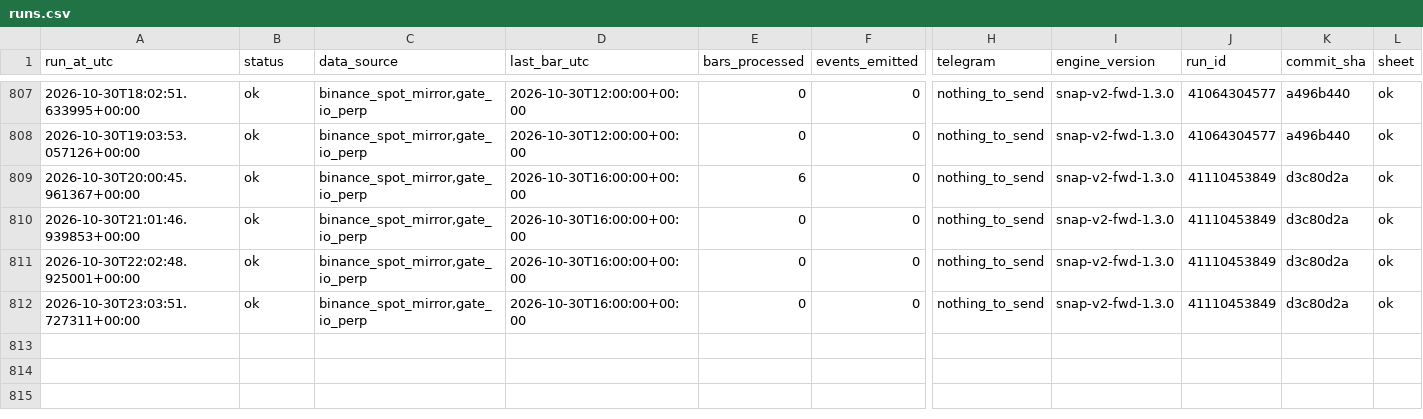
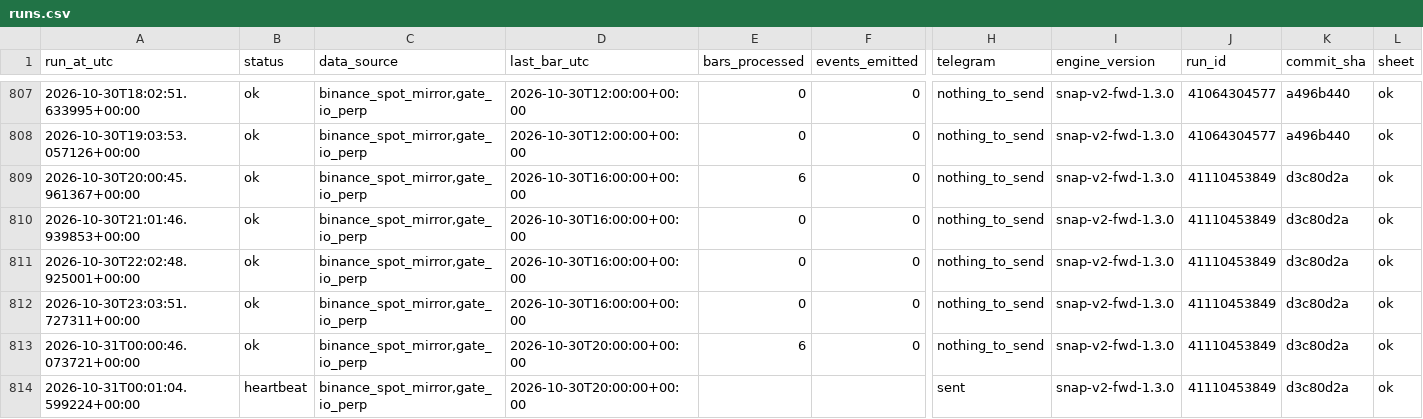
Before and after one commit to daijobudesu69/Crypto-Sequence-Snap, a CSV file: state/runs.csv, drawn as a sheet; only a part is shown, gaps mark what is left out; rows hold the shown columns only; the diff names each change by its address in the sheet, - before the commit and + after, or states it on an @@ line.

```diff
--- a/state/runs.csv
+++ b/state/runs.csv
+row 813: 2026-10-31T00:00:46.073721+00:00 | ok | binance_spot_mirror,gate_io_perp | 2026-10-30T20:00:00+00:00 | 6 | 0 | nothing_to_send | snap-v2-fwd-1.3.0 | 41110453849 | d3c80d2a | ok
+row 814: 2026-10-31T00:01:04.599224+00:00 | heartbeat | binance_spot_mirror,gate_io_perp | 2026-10-30T20:00:00+00:00 |  |  | sent | snap-v2-fwd-1.3.0 | 41110453849 | d3c80d2a | ok
```
Also changed, not shown: 1 other file.
